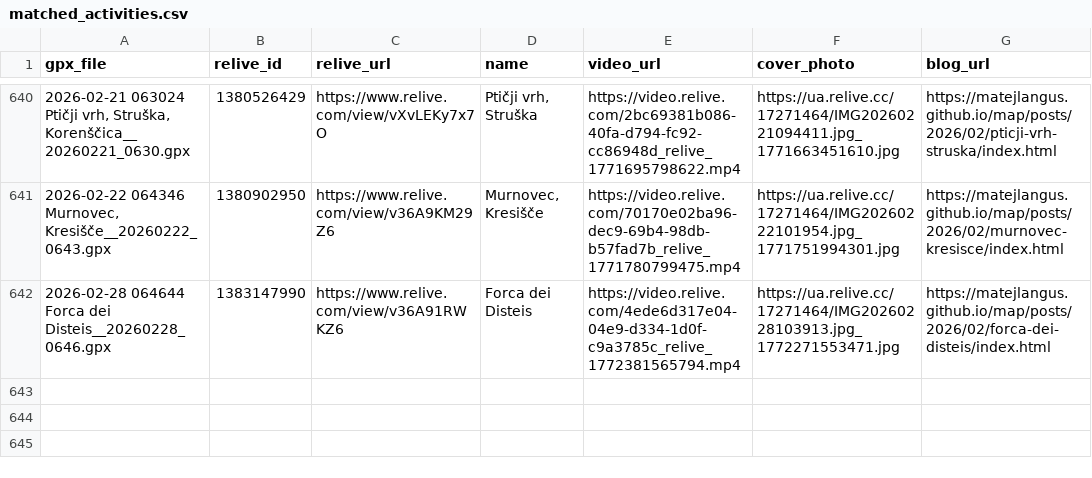
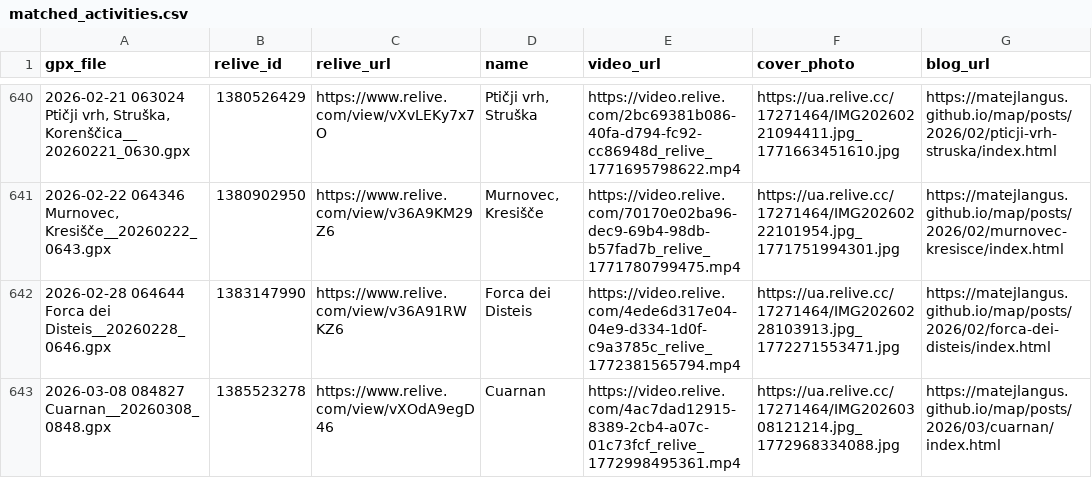
Before and after one commit to MatejLangus/map, a CSV file: matched_activities.csv, drawn as a sheet; only a part is shown, gaps mark what is left out; the diff names each change by its address in the sheet, - before the commit and + after, or states it on an @@ line.

Commit message:
Update Relive data from Termux

```diff
--- a/matched_activities.csv
+++ b/matched_activities.csv
+row 643: 2026-03-08 084827 Cuarnan__20260308_0848.gpx | 1385523278 | https://www.relive.com/view/vXOdA9egD46 | Cuarnan | https://video.relive.com/4ac7dad12915-8389-2cb4-a07c-01c73fcf_relive_1772998495361.mp4 | https://ua.relive.cc/17271464/IMG20260308121214.jpg_1772968334088.jpg | https://matejlangus.github.io/map/posts/2026/03/cuarnan/index.html
```
Also changed, not shown: 12 other files.
